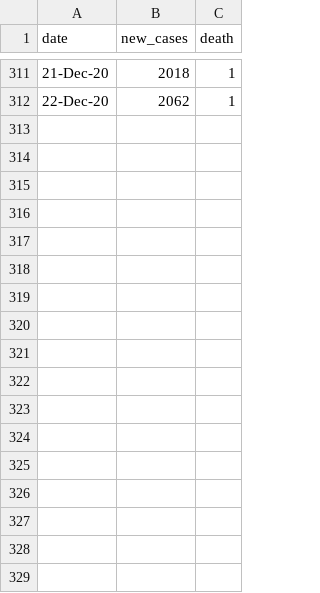
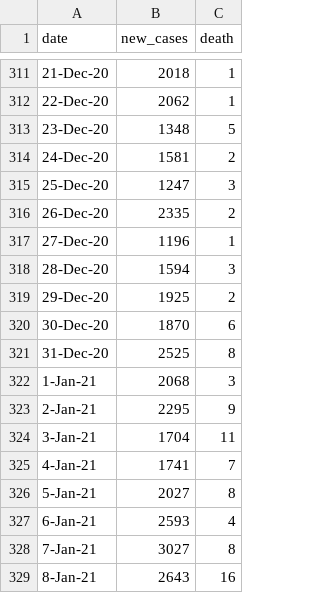
Before and after one commit to wooihaw/datasets, a CSV file: covid19_malaysia.csv, drawn as a sheet; only a part is shown, gaps mark what is left out.

Commit message:
Updated to 8 Jan 2021

```diff
--- a/covid19_malaysia.csv
+++ b/covid19_malaysia.csv
@@ -312 +312,18 @@ date,new_cases,death
 22-Dec-20,2062,1
+23-Dec-20,1348,5
+24-Dec-20,1581,2
+25-Dec-20,1247,3
+26-Dec-20,2335,2
+27-Dec-20,1196,1
+28-Dec-20,1594,3
+29-Dec-20,1925,2
+30-Dec-20,1870,6
+31-Dec-20,2525,8
+1-Jan-21,2068,3
+2-Jan-21,2295,9
+3-Jan-21,1704,11
+4-Jan-21,1741,7
+5-Jan-21,2027,8
+6-Jan-21,2593,4
+7-Jan-21,3027,8
+8-Jan-21,2643,16
```
